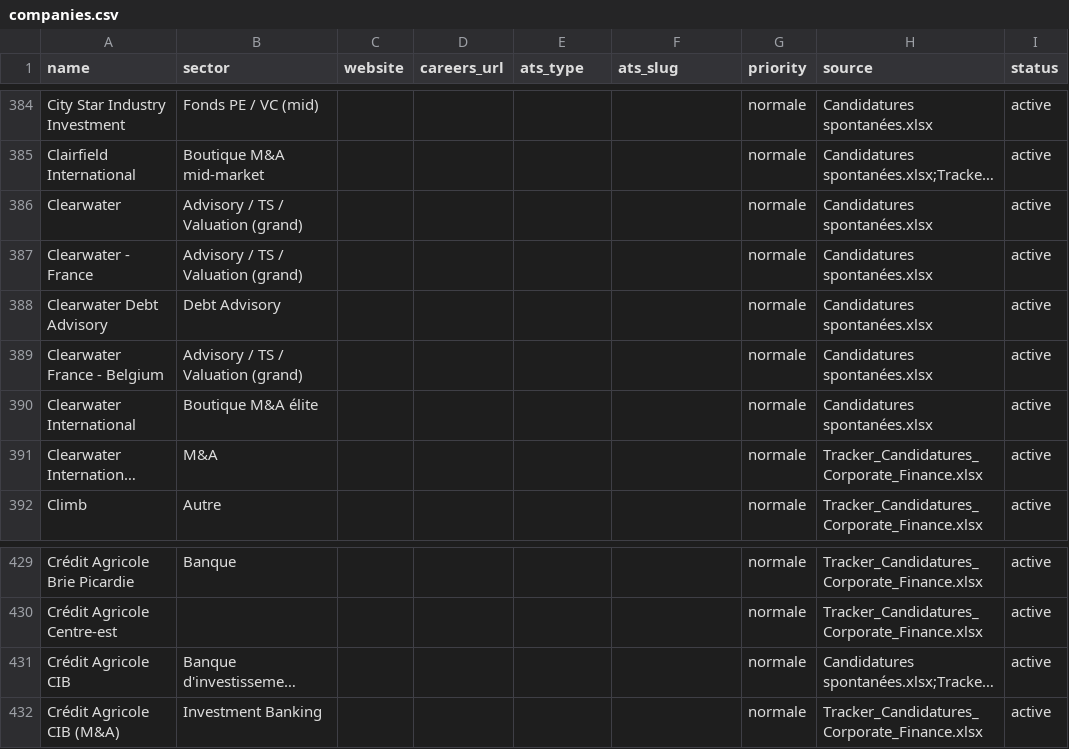
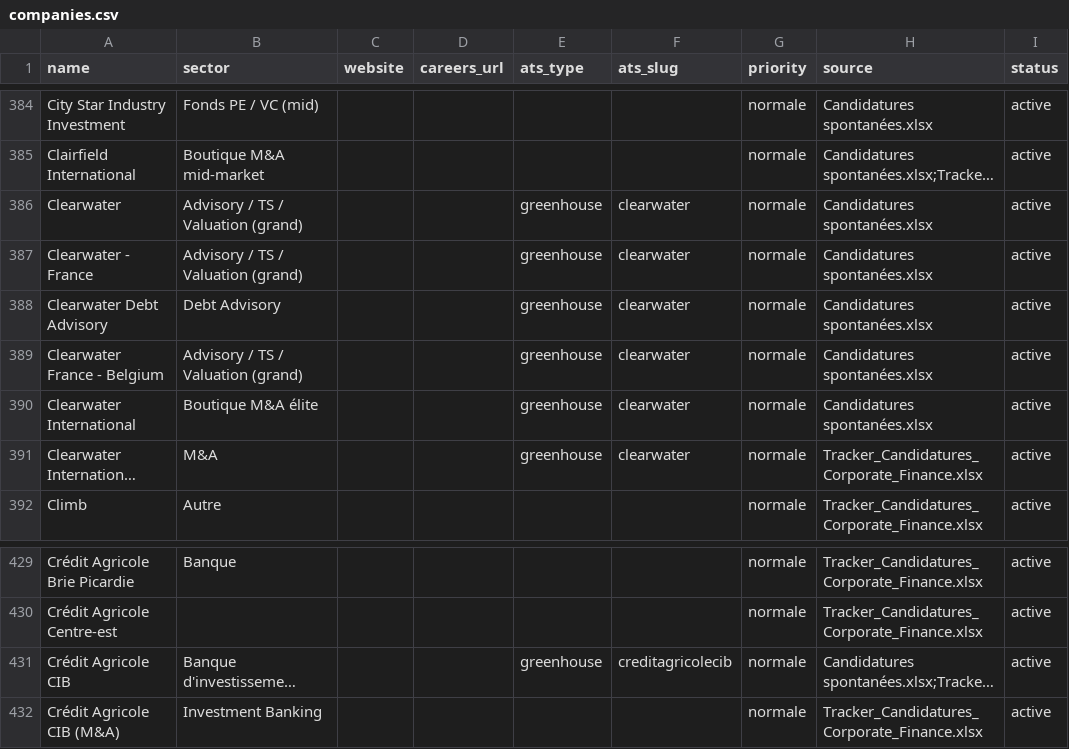
Before and after one commit to ghazouanihatim1-creator/job-hunter, a CSV file: companies.csv, drawn as a sheet; only a part is shown, gaps mark what is left out; long unchanged cells end in …; the diff names each change by its address in the sheet, - before the commit and + after, or states it on an @@ line.

```diff
--- a/companies.csv
+++ b/companies.csv
-E386:E391 (ats_type): (empty)
+E386:E391 (ats_type): greenhouse
-F386:F391 (ats_slug): (empty)
+F386:F391 (ats_slug): clearwater
-E431 (ats_type): (empty)
+E431 (ats_type): greenhouse
-F431 (ats_slug): (empty)
+F431 (ats_slug): creditagricolecib
```
